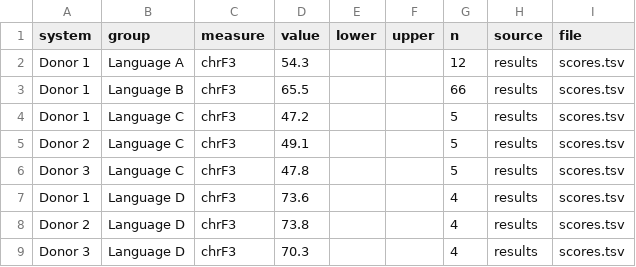
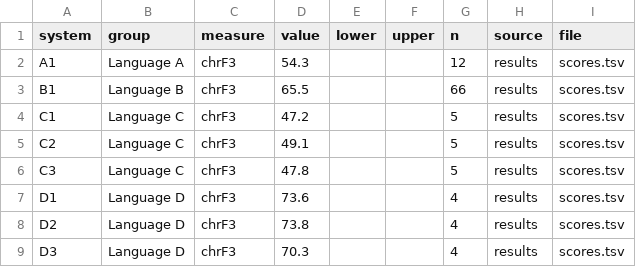
Before and after one commit to sillsdev/ai-research, a CSV file: studies/2026-11-automatic-back-translation/data/metrics.csv, drawn as a sheet.

```diff
--- a/studies/2026-11-automatic-back-translation/data/metrics.csv
+++ b/studies/2026-11-automatic-back-translation/data/metrics.csv
@@ -1,9 +1,9 @@
 system,group,measure,value,lower,upper,n,source,file
-Donor 1,Language A,chrF3,54.3,,,12,results,scores.tsv
-Donor 1,Language B,chrF3,65.5,,,66,results,scores.tsv
-Donor 1,Language C,chrF3,47.2,,,5,results,scores.tsv
-Donor 2,Language C,chrF3,49.1,,,5,results,scores.tsv
-Donor 3,Language C,chrF3,47.8,,,5,results,scores.tsv
-Donor 1,Language D,chrF3,73.6,,,4,results,scores.tsv
-Donor 2,Language D,chrF3,73.8,,,4,results,scores.tsv
-Donor 3,Language D,chrF3,70.3,,,4,results,scores.tsv
+A1,Language A,chrF3,54.3,,,12,results,scores.tsv
+B1,Language B,chrF3,65.5,,,66,results,scores.tsv
+C1,Language C,chrF3,47.2,,,5,results,scores.tsv
+C2,Language C,chrF3,49.1,,,5,results,scores.tsv
+C3,Language C,chrF3,47.8,,,5,results,scores.tsv
+D1,Language D,chrF3,73.6,,,4,results,scores.tsv
+D2,Language D,chrF3,73.8,,,4,results,scores.tsv
+D3,Language D,chrF3,70.3,,,4,results,scores.tsv
```
Also changed, not shown: studies/2026-11-automatic-back-translation/source/scores.tsv, 1 other file.
